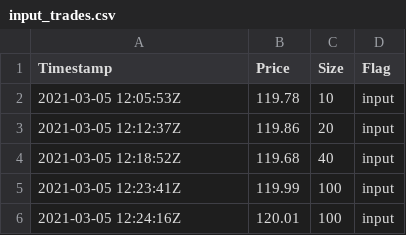
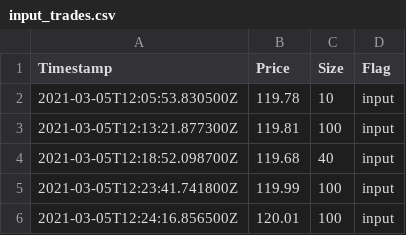
Before and after one commit to systemathics/notebook-examples, a CSV file: csharp/5-Best execution/Point in time/input_trades.csv, drawn as a sheet.

Commit message:
Best execution point-in-time samples review

```diff
--- a/csharp/5-Best execution/Point in time/input_trades.csv
+++ b/csharp/5-Best execution/Point in time/input_trades.csv
@@ -1,6 +1,6 @@
 Timestamp,Price,Size,Flag
-2021-03-05 12:05:53Z,119.78,10,input
-2021-03-05 12:12:37Z,119.86,20,input
-2021-03-05 12:18:52Z,119.68,40,input
-2021-03-05 12:23:41Z,119.99,100,input
-2021-03-05 12:24:16Z,120.01,100,input
+2021-03-05T12:05:53.830500Z,119.78,10,input
+2021-03-05T12:13:21.877300Z,119.81,100,input
+2021-03-05T12:18:52.098700Z,119.68,40,input
+2021-03-05T12:23:41.741800Z,119.99,100,input
+2021-03-05T12:24:16.856500Z,120.01,100,input
```
Also changed, not shown: python/5-Best execution/Point in time/input_trades.csv, 4 other files.
